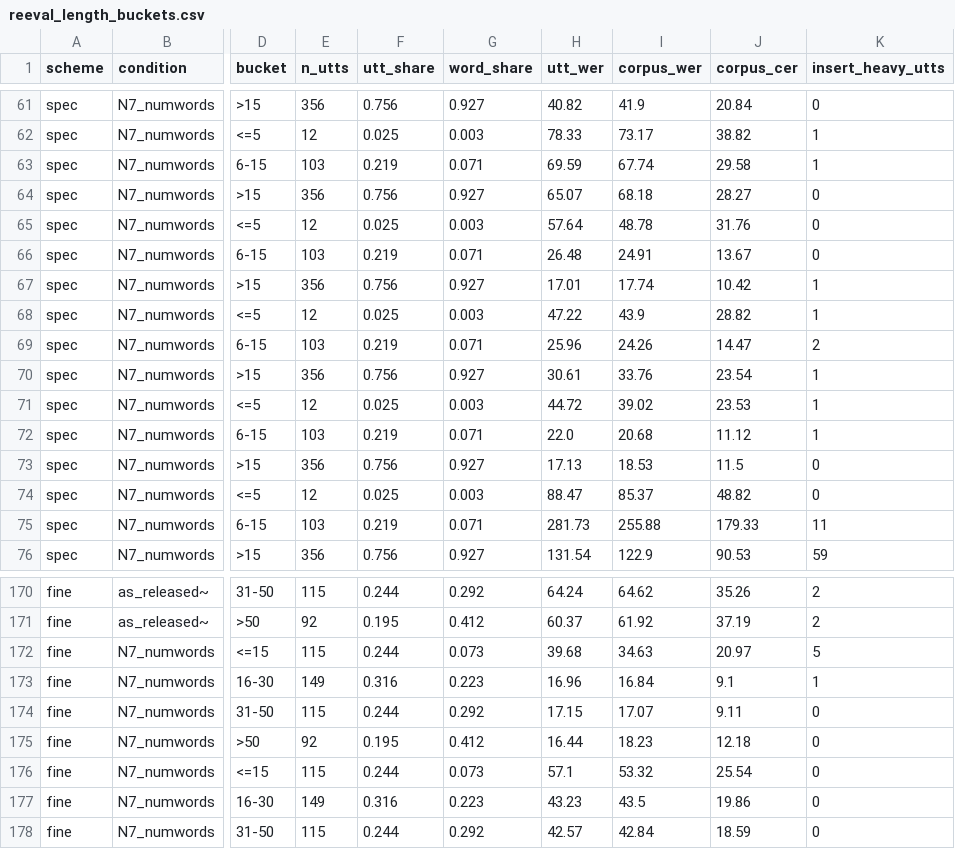
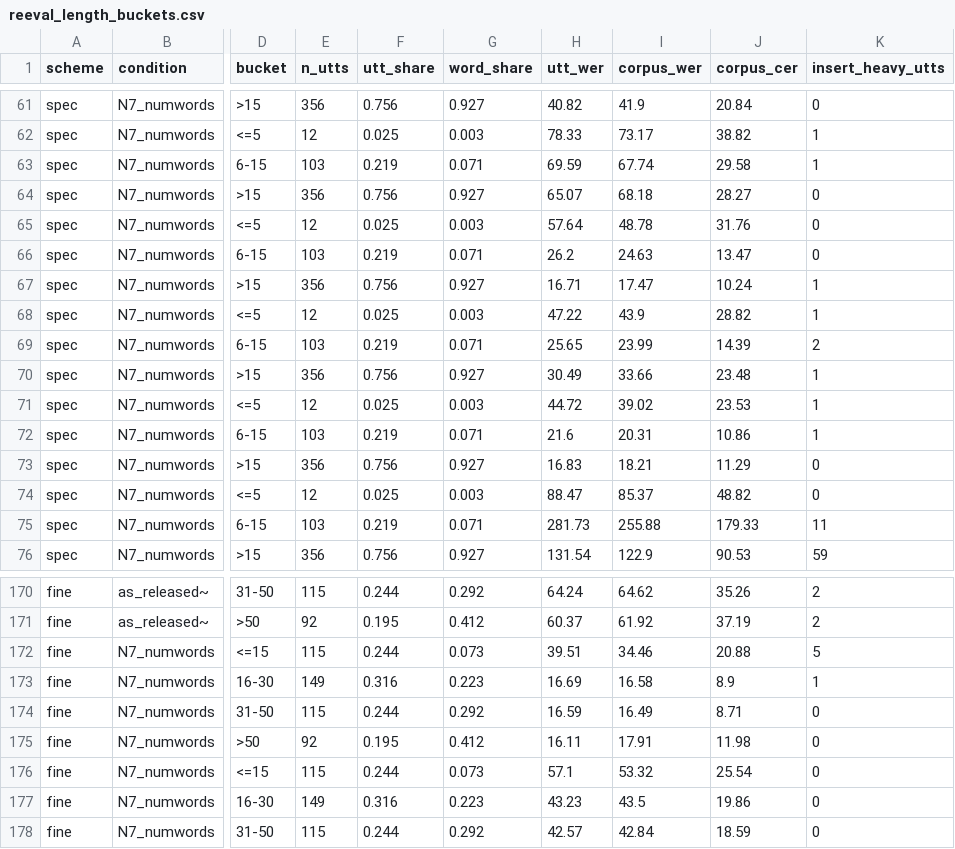
Before and after one commit to Dev-Abdullah-17/URDU-ASR, a CSV file: results/reeval_length_buckets.csv, drawn as a sheet; only a part is shown, gaps mark what is left out; the diff covers the shown part only; the diff names each change by its address in the sheet, - before the commit and + after, or states it on an @@ line.

```diff
--- a/results/reeval_length_buckets.csv
+++ b/results/reeval_length_buckets.csv
-H66 (utt_wer): 26.48
+H66 (utt_wer): 26.2
-I66 (corpus_wer): 24.91
+I66 (corpus_wer): 24.63
-J66 (corpus_cer): 13.67
+J66 (corpus_cer): 13.47
-H67 (utt_wer): 17.01
+H67 (utt_wer): 16.71
-I67 (corpus_wer): 17.74
+I67 (corpus_wer): 17.47
-J67 (corpus_cer): 10.42
+J67 (corpus_cer): 10.24
-H69 (utt_wer): 25.96
+H69 (utt_wer): 25.65
-I69 (corpus_wer): 24.26
+I69 (corpus_wer): 23.99
-J69 (corpus_cer): 14.47
+J69 (corpus_cer): 14.39
-H70 (utt_wer): 30.61
+H70 (utt_wer): 30.49
-I70 (corpus_wer): 33.76
+I70 (corpus_wer): 33.66
-J70 (corpus_cer): 23.54
+J70 (corpus_cer): 23.48
-H72 (utt_wer): 22.0
+H72 (utt_wer): 21.6
-I72 (corpus_wer): 20.68
+I72 (corpus_wer): 20.31
-J72 (corpus_cer): 11.12
+J72 (corpus_cer): 10.86
-H73 (utt_wer): 17.13
+H73 (utt_wer): 16.83
-I73 (corpus_wer): 18.53
+I73 (corpus_wer): 18.21
-J73 (corpus_cer): 11.5
+J73 (corpus_cer): 11.29
-H172 (utt_wer): 39.68
+H172 (utt_wer): 39.51
-I172 (corpus_wer): 34.63
+I172 (corpus_wer): 34.46
-J172 (corpus_cer): 20.97
+J172 (corpus_cer): 20.88
-H173 (utt_wer): 16.96
+H173 (utt_wer): 16.69
-I173 (corpus_wer): 16.84
+I173 (corpus_wer): 16.58
-J173 (corpus_cer): 9.1
+J173 (corpus_cer): 8.9
-H174 (utt_wer): 17.15
+H174 (utt_wer): 16.59
-I174 (corpus_wer): 17.07
+I174 (corpus_wer): 16.49
-J174 (corpus_cer): 9.11
+J174 (corpus_cer): 8.71
-H175 (utt_wer): 16.44
+H175 (utt_wer): 16.11
-I175 (corpus_wer): 18.23
+I175 (corpus_wer): 17.91
-J175 (corpus_cer): 12.18
+J175 (corpus_cer): 11.98
```
Also changed, not shown: 42 edited cells elsewhere in this file, results/reeval_cs_by_length.csv, results/reeval_pairwise.csv, 6 other files.
